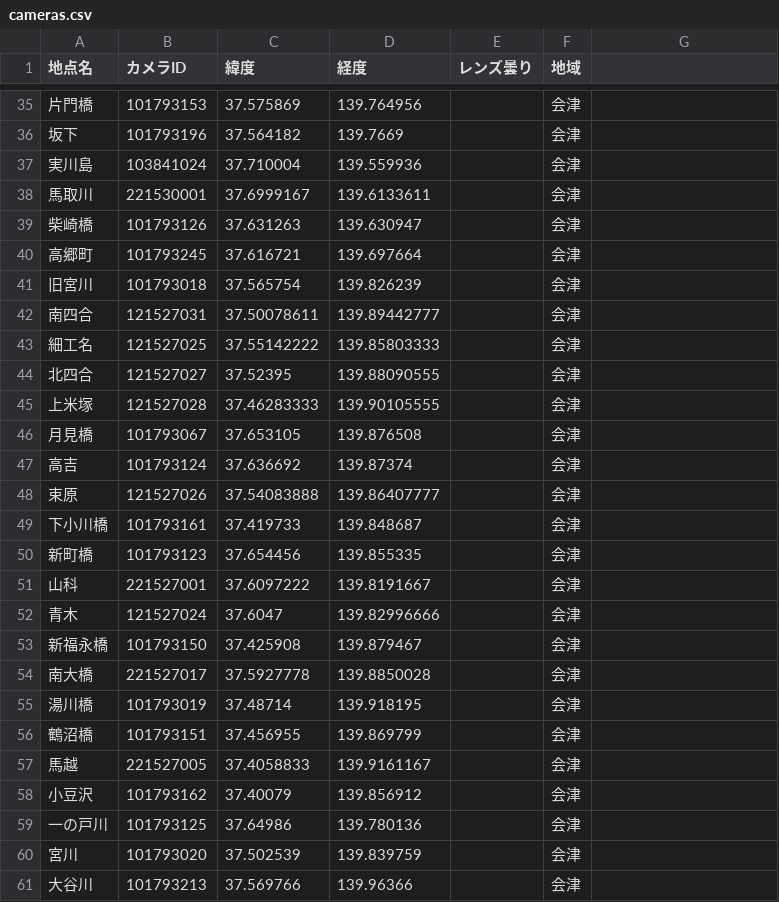
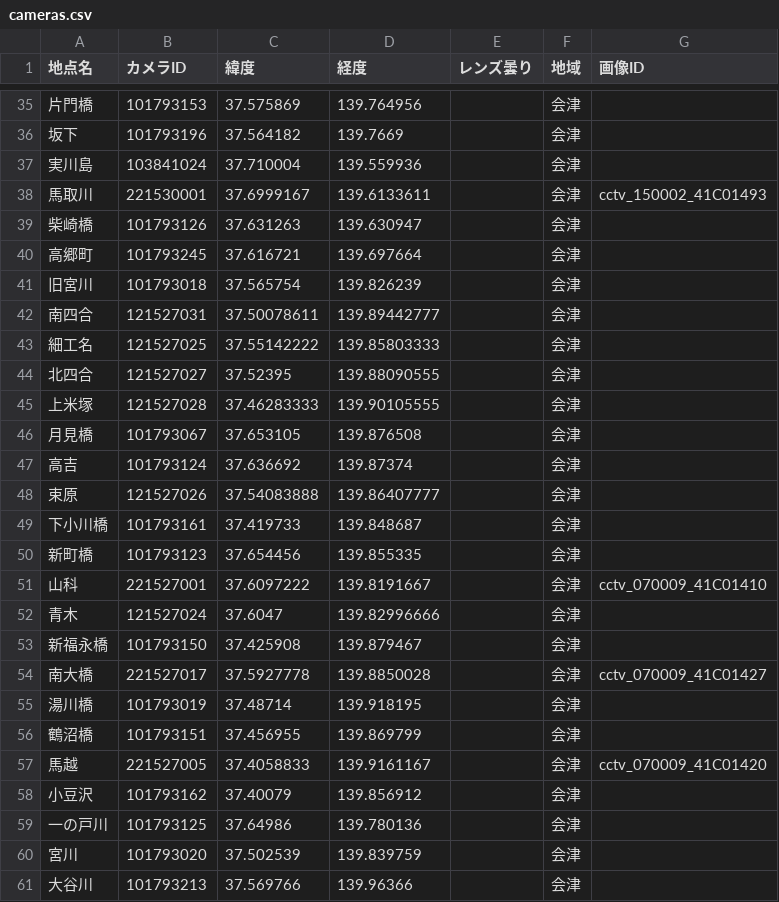
Before and after one commit to YU08142010/riverfog-analytics, a CSV file: cameras.csv, drawn as a sheet; only a part is shown, gaps mark what is left out; the diff names each change by its address in the sheet, - before the commit and + after, or states it on an @@ line.

Commit message:
Fix camera image fetch for Aizu stations using river.go.jp's cctv_* id scheme
river.go.jp's itmkndCd=100 camera type (used by the Aizu stations 馬取川,
馬越, 山科, 南大橋) doesn't serve real images at cam.river.go.jp/cam/now/
{scamId}.jpg like the itmkndCd=200 type does -- that URL silently returns
a fixed-size placeholder PNG for these stations, so collect.py was archiving
and classifying the same placeholder every hour instead of a real photo.
The actual image lives at a completely different id
(cam.river.go.jp/cam/now/cctv_XXXXXX_YYYYYYYY.jpg), found via river.go.jp's
own file/files/master/obs/scam/{scamId}.json endpoint.

Add an optional "画像ID" column to cameras.csv to override the fetch id per
station without touching the existing カメラID column (still needed as-is
for _river_go_jp_map_url's numeric scamId parsing), and have
collect.load_cameras() prefer it when present. Verified live: 3 of the 4
stations now fetch real photos; 南大橋's camera is currently offline on
river.go.jp's own site regardless of URL, unrelated to this fix.

```diff
--- a/cameras.csv
+++ b/cameras.csv
-G1: (empty)
+G1: 画像ID
-G38 (画像ID): (empty)
+G38 (画像ID): cctv_150002_41C01493
-G51 (画像ID): (empty)
+G51 (画像ID): cctv_070009_41C01410
-G54 (画像ID): (empty)
+G54 (画像ID): cctv_070009_41C01427
-G57 (画像ID): (empty)
+G57 (画像ID): cctv_070009_41C01420
```
Also changed, not shown: 2 other files.
